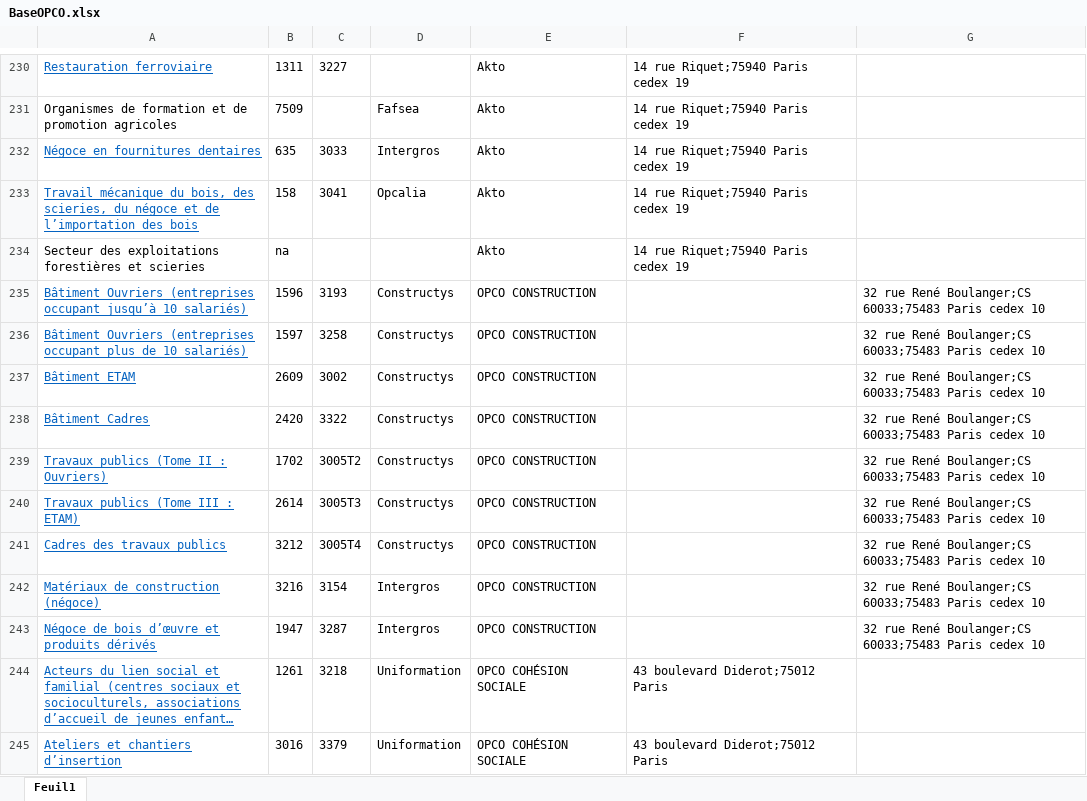
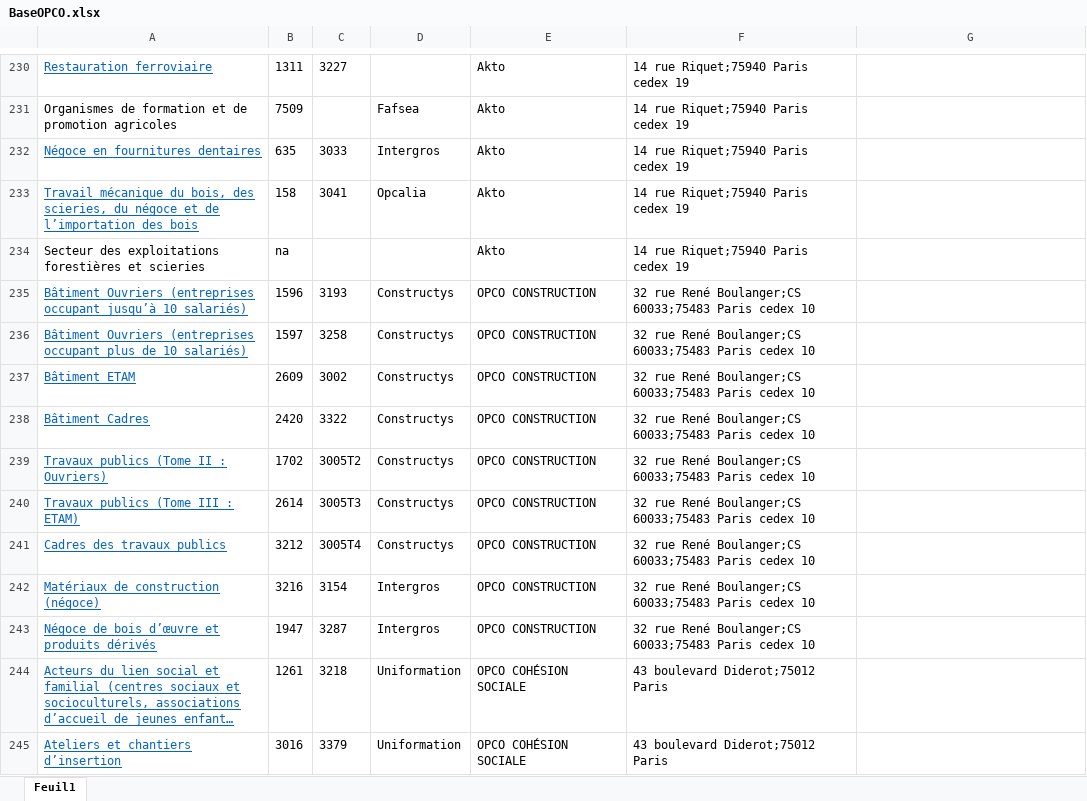
Before and after one commit to FinoanaITU/SILAE, an Excel workbook: django_vue/apep/data/BaseOPCO.xlsx, sheet Feuil1, drawn as a sheet; only a part is shown, gaps mark what is left out; long unchanged cells end in …; values as stored, in another font and other column widths than the file's, no borders; the diff names each change by its address in the sheet, - before the commit and + after, or states it on an @@ line.

Commit message:
bug address opco ok

```diff
--- a/django_vue/apep/data/BaseOPCO.xlsx (sheet Feuil1)
+++ b/django_vue/apep/data/BaseOPCO.xlsx (sheet Feuil1)
-F235:F243: (empty)
+F235:F243: 32 rue René Boulanger;CS 60033;75483 Paris cedex 10
-G235:G243: 32 rue René Boulanger;CS 60033;75483 Paris cedex 10
+G235:G243: (empty)
```
Also changed, not shown: 2 other files.
